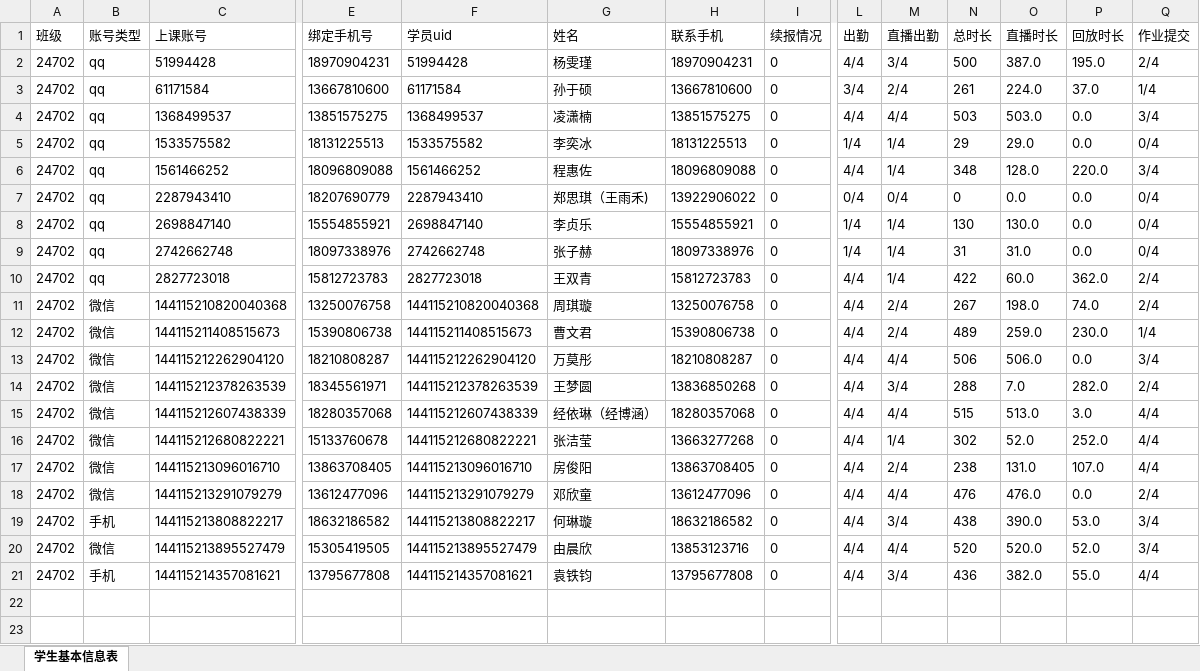
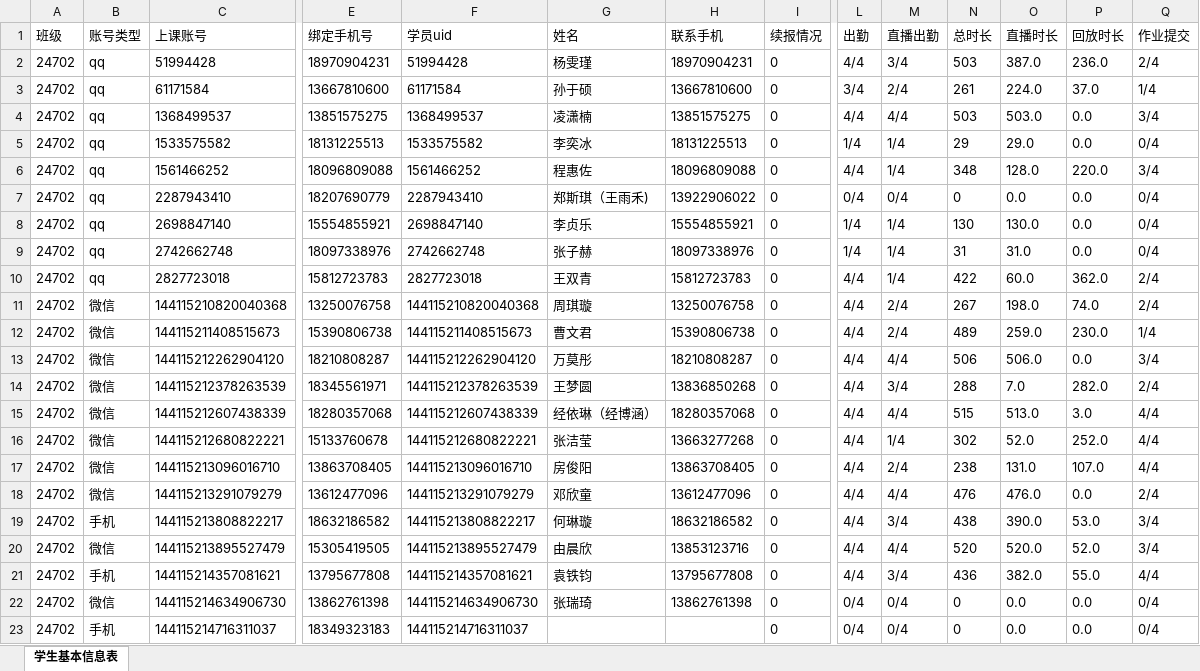
Before and after one commit to Campanulata/Tencent, an Excel workbook: l.xlsx, sheet 学生基本信息表, drawn as a sheet; only a part is shown, gaps mark what is left out; values as stored, in another font and other column widths than the file's, no borders; rows hold the shown columns only; the diff names each change by its address in the sheet, - before the commit and + after, or states it on an @@ line.

```diff
--- a/l.xlsx (sheet 学生基本信息表)
+++ b/l.xlsx (sheet 学生基本信息表)
-N2 (总时长): 500
+N2 (总时长): 503
-P2 (回放时长): 195.0
+P2 (回放时长): 236.0
-G7 (姓名): 郑思琪（王雨禾)
+G7 (姓名): 郑斯琪（王雨禾)
+row 22: 24702 | 微信 | 144115214634906730 | 13862761398 | 144115214634906730 | 张瑞琦 | 13862761398 | 0 | 0/4 | 0/4 | 0 | 0.0 | 0.0 | 0/4
+row 23: 24702 | 手机 | 144115214716311037 | 18349323183 | 144115214716311037 |  |  | 0 | 0/4 | 0/4 | 0 | 0.0 | 0.0 | 0/4
```
Also changed, not shown: data/dfl4.xlsx, 4 other files.
